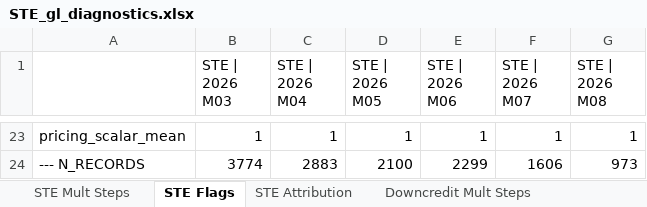
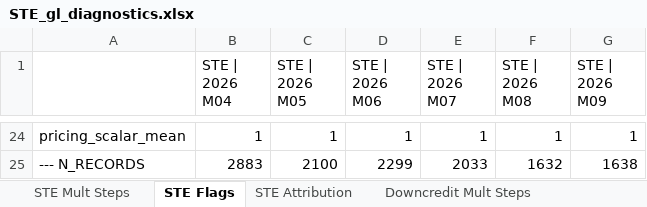
Before and after one commit to aca-ahmed-ali/ragu-los, an Excel workbook: RAGU LOS/misc/STE_gl_diagnostics.xlsx, sheet STE Flags, drawn as a sheet; only a part is shown, gaps mark what is left out; values as stored, in another font and other column widths than the file's, no borders; removed rows and columns are numbered as before the commit, all else as after; the diff covers the shown part only; the diff names each change by its address in the sheet, - before the commit and + after, or states it on an @@ line.

```diff
--- a/RAGU LOS/misc/STE_gl_diagnostics.xlsx (sheet STE Flags)
+++ b/RAGU LOS/misc/STE_gl_diagnostics.xlsx (sheet STE Flags)
-column B (STE | 2026 M03), rows 23-24: 1 | 3774
+column G (STE | 2026 M09), rows 24-25: 1 | 1638
-E25 (STE | 2026 M07): 1606
+E25 (STE | 2026 M07): 2033
-F25 (STE | 2026 M08): 973
+F25 (STE | 2026 M08): 1632
```
Also changed, not shown: 1 added row and 28 edited cells elsewhere in this sheet, sheet Downcredit Flags, sheet Upcredit Attribution, sheet Upcredit Flags, sheet STE Attribution, sheet Downcredit Attribution, sheet STE Mult Steps, 3 more sheets, RAGU LOS/all_lobs/output/barebones_ragu.xlsx, RAGU LOS/ste/output/ste_ragu.xlsx, 28 other files.
